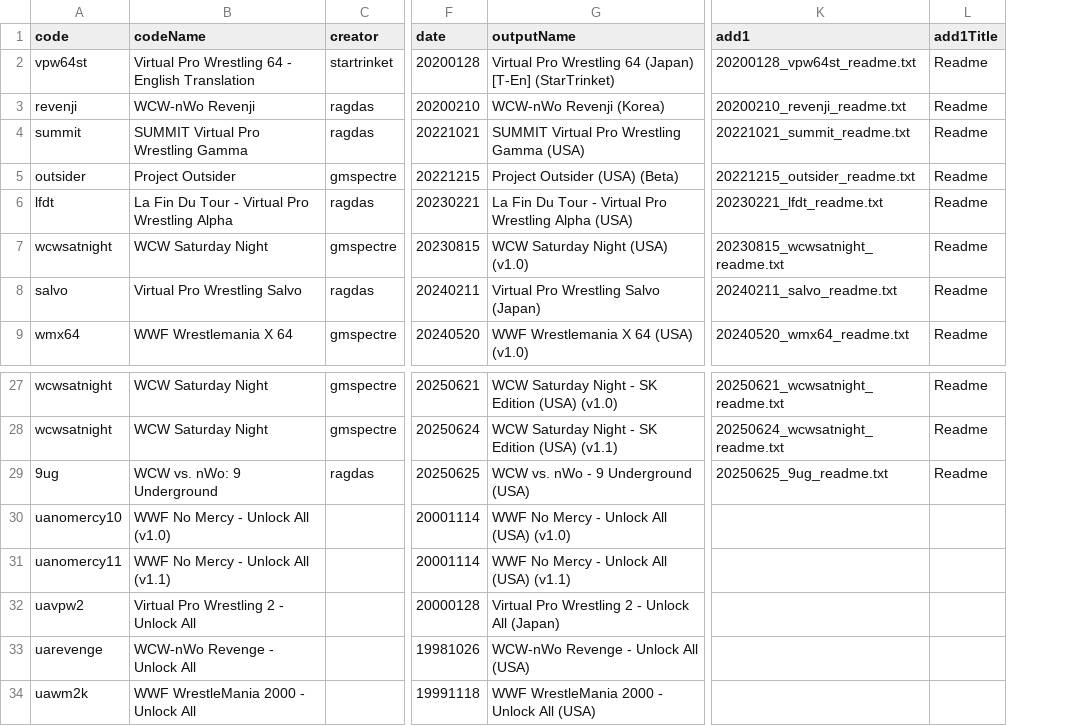
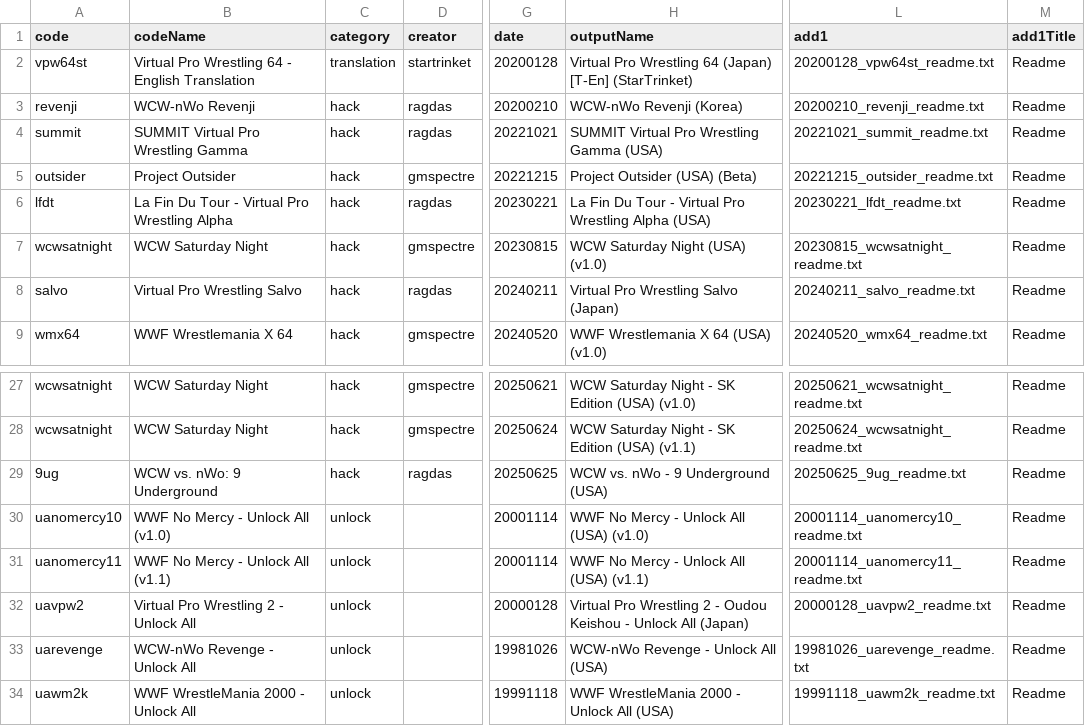
Before and after one commit to CxDrive/patcher-aki-guide, a CSV file: dev/assets/js/akipatchdb.csv, drawn as a sheet; only a part is shown, gaps mark what is left out; addresses are those after the commit; the diff names each change by its address in the sheet, - before the commit and + after, or states it on an @@ line.

```diff
--- a/dev/assets/js/akipatchdb.csv
+++ b/dev/assets/js/akipatchdb.csv
+column C (category), rows 2-9: translation | hack | hack | hack | hack | hack | hack | hack; rows 27-34: hack | hack | hack | unlock | unlock | unlock | unlock | unlock
-L30 (add1): (empty)
+L30 (add1): 20001114_uanomercy10_readme.txt
-M30:M34 (add1Title): (empty)
+M30:M34 (add1Title): Readme
-L31 (add1): (empty)
+L31 (add1): 20001114_uanomercy11_readme.txt
-H32 (outputName): …2 - Unlock All…
+H32 (outputName): …2 - Oudou Keishou - Unlock All…
-L32 (add1): (empty)
+L32 (add1): 20000128_uavpw2_readme.txt
-L33 (add1): (empty)
+L33 (add1): 19981026_uarevenge_readme.txt
-L34 (add1): (empty)
+L34 (add1): 19991118_uawm2k_readme.txt
```
Also changed, not shown: 3 other files.
